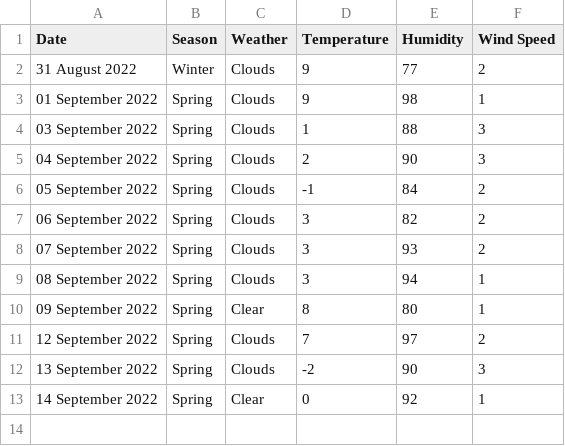
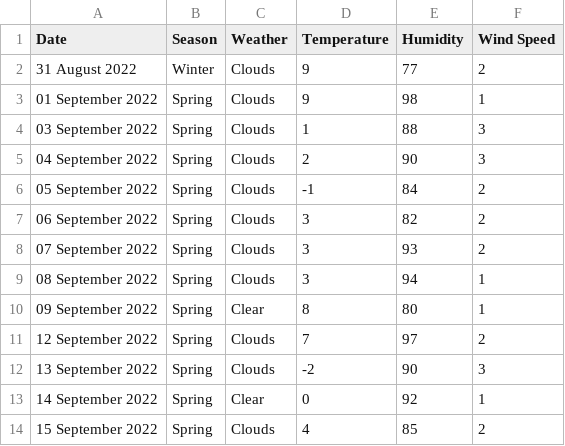
Before and after one commit to xmzboy/Async-Weather-API, a CSV file: data/queenstown_data.csv, drawn as a sheet; the diff names each change by its address in the sheet, - before the commit and + after, or states it on an @@ line.

Commit message:
Update queenstown_data.csv

```diff
--- a/data/queenstown_data.csv
+++ b/data/queenstown_data.csv
+row 14: 15 September 2022 | Spring | Clouds | 4 | 85 | 2
```
